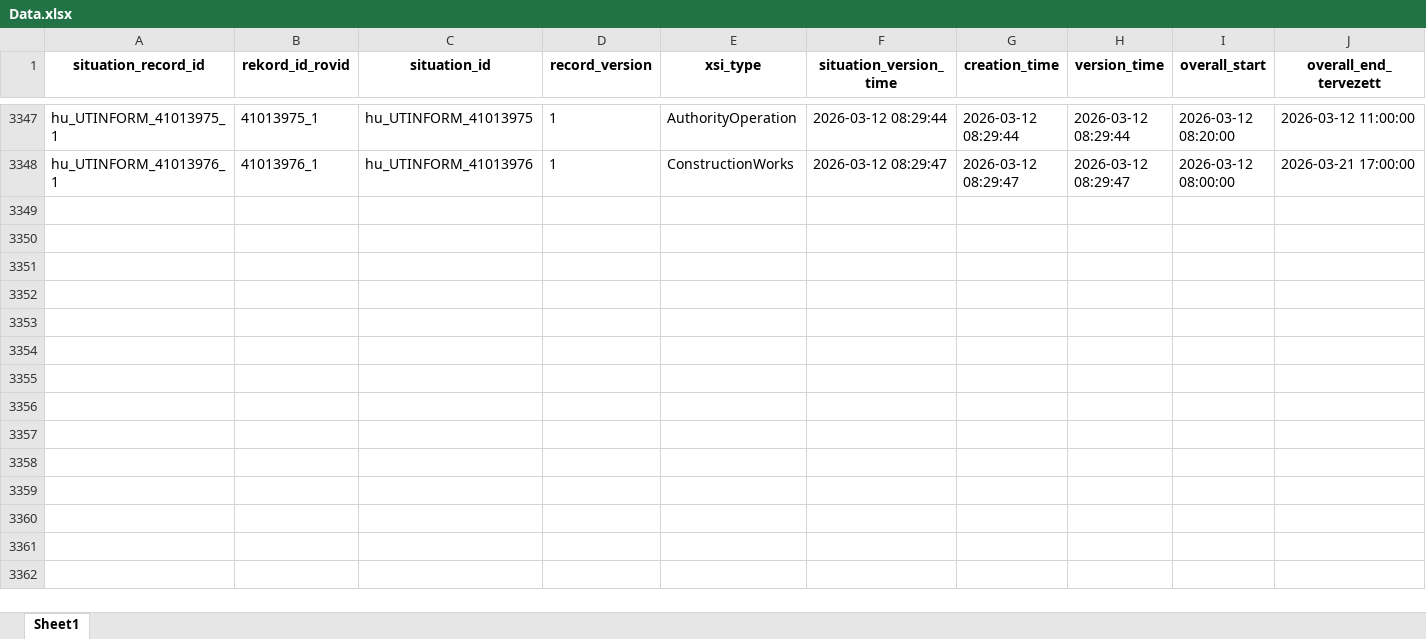
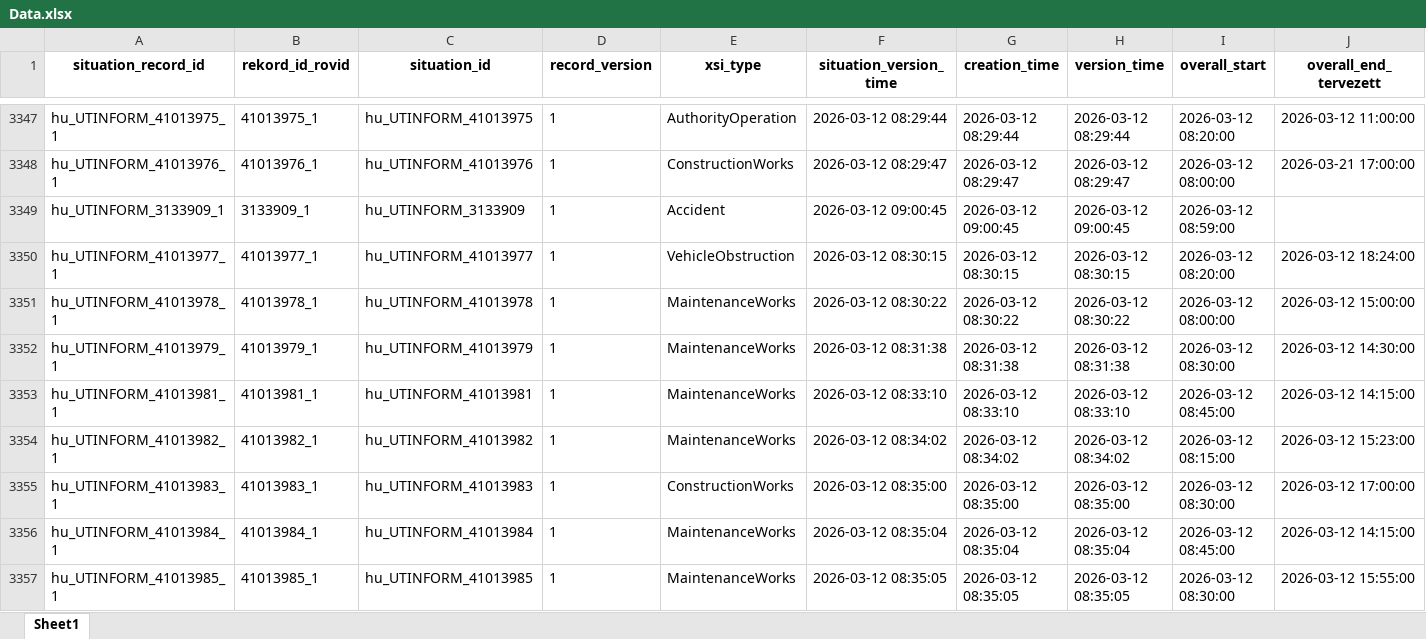
Before and after one commit to zoltanfarkasnemeth/mk-datex-data, an Excel workbook: Data.xlsx, sheet Sheet1, drawn as a sheet; only a part is shown, gaps mark what is left out; values as stored, in another font and other column widths than the file's, no borders; rows hold the shown columns only; the diff covers the shown part only; the diff names each change by its address in the sheet, - before the commit and + after, or states it on an @@ line.

```diff
--- a/Data.xlsx (sheet Sheet1)
+++ b/Data.xlsx (sheet Sheet1)
+row 3349: hu_UTINFORM_3133909_1 | 3133909_1 | hu_UTINFORM_3133909 | 1 | Accident | 2026-03-12 09:00:45 | 2026-03-12 09:00:45 | 2026-03-12 09:00:45 | 2026-03-12 08:59:00
+row 3350: hu_UTINFORM_41013977_1 | 41013977_1 | hu_UTINFORM_41013977 | 1 | VehicleObstruction | 2026-03-12 08:30:15 | 2026-03-12 08:30:15 | 2026-03-12 08:30:15 | 2026-03-12 08:20:00 | 2026-03-12 18:24:00
+row 3351: hu_UTINFORM_41013978_1 | 41013978_1 | hu_UTINFORM_41013978 | 1 | MaintenanceWorks | 2026-03-12 08:30:22 | 2026-03-12 08:30:22 | 2026-03-12 08:30:22 | 2026-03-12 08:00:00 | 2026-03-12 15:00:00
+row 3352: hu_UTINFORM_41013979_1 | 41013979_1 | hu_UTINFORM_41013979 | 1 | MaintenanceWorks | 2026-03-12 08:31:38 | 2026-03-12 08:31:38 | 2026-03-12 08:31:38 | 2026-03-12 08:30:00 | 2026-03-12 14:30:00
+row 3353: hu_UTINFORM_41013981_1 | 41013981_1 | hu_UTINFORM_41013981 | 1 | MaintenanceWorks | 2026-03-12 08:33:10 | 2026-03-12 08:33:10 | 2026-03-12 08:33:10 | 2026-03-12 08:45:00 | 2026-03-12 14:15:00
+row 3354: hu_UTINFORM_41013982_1 | 41013982_1 | hu_UTINFORM_41013982 | 1 | MaintenanceWorks | 2026-03-12 08:34:02 | 2026-03-12 08:34:02 | 2026-03-12 08:34:02 | 2026-03-12 08:15:00 | 2026-03-12 15:23:00
+row 3355: hu_UTINFORM_41013983_1 | 41013983_1 | hu_UTINFORM_41013983 | 1 | ConstructionWorks | 2026-03-12 08:35:00 | 2026-03-12 08:35:00 | 2026-03-12 08:35:00 | 2026-03-12 08:30:00 | 2026-03-12 17:00:00
+row 3356: hu_UTINFORM_41013984_1 | 41013984_1 | hu_UTINFORM_41013984 | 1 | MaintenanceWorks | 2026-03-12 08:35:04 | 2026-03-12 08:35:04 | 2026-03-12 08:35:04 | 2026-03-12 08:45:00 | 2026-03-12 14:15:00
+row 3357: hu_UTINFORM_41013985_1 | 41013985_1 | hu_UTINFORM_41013985 | 1 | MaintenanceWorks | 2026-03-12 08:35:05 | 2026-03-12 08:35:05 | 2026-03-12 08:35:05 | 2026-03-12 08:30:00 | 2026-03-12 15:55:00
```
Also changed, not shown: 25 added rows and 6 edited cells elsewhere in this sheet, 1 other file.
